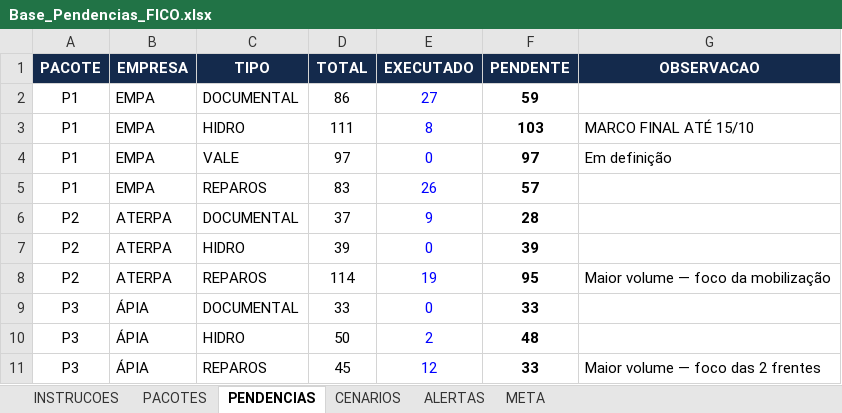
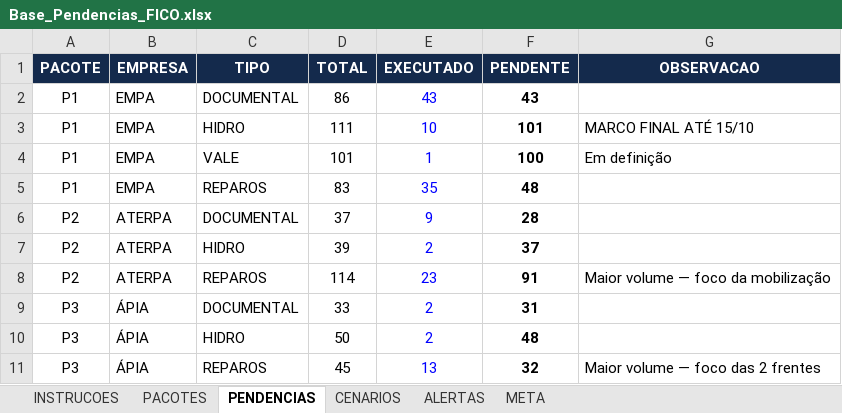
Before and after one commit to automacaofico/pendenciasr1, an Excel workbook: Base_Pendencias_FICO.xlsx, sheet PENDENCIAS, drawn as a sheet; values as stored, in another font and other column widths than the file's, no borders; the diff names each change by its address in the sheet, - before the commit and + after, or states it on an @@ line.

Commit message:
Atualiza Gestão de Pendências · 2026-08-04T07:57:12.260-03:00
Responsável: Ana Paula da Mata Dias

```diff
--- a/Base_Pendencias_FICO.xlsx (sheet PENDENCIAS)
+++ b/Base_Pendencias_FICO.xlsx (sheet PENDENCIAS)
-E2 (EXECUTADO): 27
+E2 (EXECUTADO): 43
-F2 (PENDENTE): 59
+F2 (PENDENTE): 43
-E3 (EXECUTADO): 8
+E3 (EXECUTADO): 10
-F3 (PENDENTE): 103
+F3 (PENDENTE): 101
-D4 (TOTAL): 97
+D4 (TOTAL): 101
-E4 (EXECUTADO): 0
+E4 (EXECUTADO): 1
-F4 (PENDENTE): 97
+F4 (PENDENTE): 100
-E5 (EXECUTADO): 26
+E5 (EXECUTADO): 35
-F5 (PENDENTE): 57
+F5 (PENDENTE): 48
-E7 (EXECUTADO): 0
+E7 (EXECUTADO): 2
-F7 (PENDENTE): 39
+F7 (PENDENTE): 37
-E8 (EXECUTADO): 19
+E8 (EXECUTADO): 23
-F8 (PENDENTE): 95
+F8 (PENDENTE): 91
-E9 (EXECUTADO): 0
+E9 (EXECUTADO): 2
-F9 (PENDENTE): 33
+F9 (PENDENTE): 31
-E11 (EXECUTADO): 12
+E11 (EXECUTADO): 13
-F11 (PENDENTE): 33
+F11 (PENDENTE): 32
```
Also changed, not shown: sheet CENARIOS.
